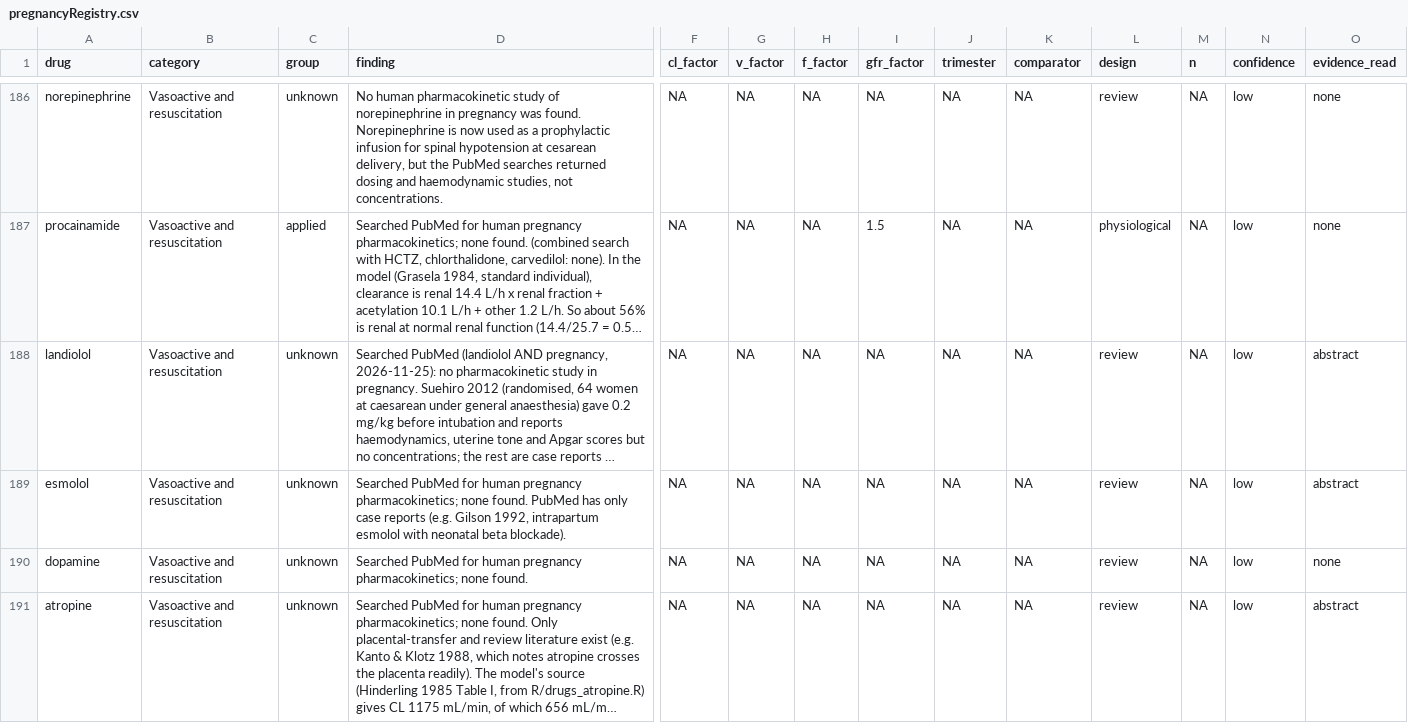
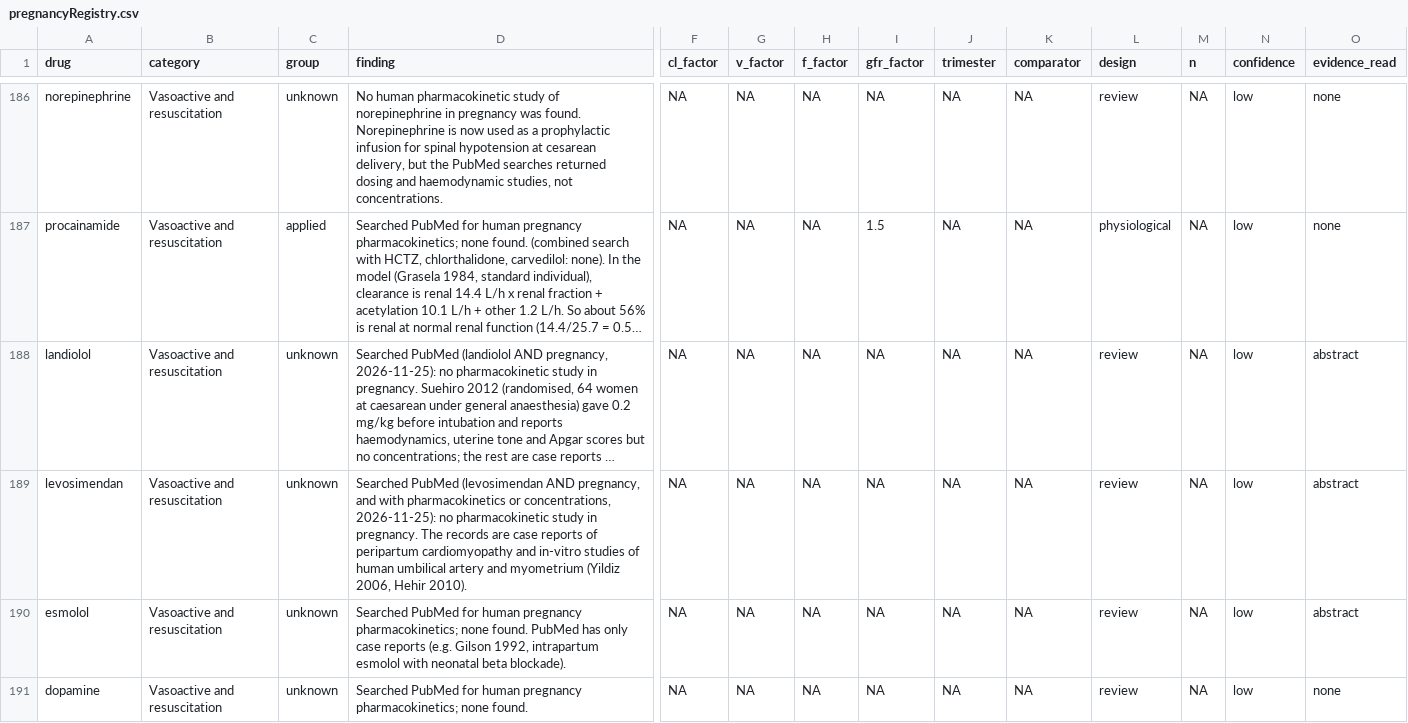
Before and after one commit to StevenLShafer/stanpumpR, a CSV file: inst/extdata/pregnancyRegistry.csv, drawn as a sheet; only a part is shown, gaps mark what is left out; the shorter side is filled out with more unchanged rows; long unchanged cells end in …; rows hold the shown columns only; the diff names each change by its address in the sheet, - before the commit and + after, or states it on an @@ line.

```diff
--- a/inst/extdata/pregnancyRegistry.csv
+++ b/inst/extdata/pregnancyRegistry.csv
+row 189: levosimendan | Vasoactive and resuscitation | unknown | Searched PubMed (levosimendan AND pregnancy, and with pharmacokinetics or concentrations, 2026-11-25): no pharmacokinetic study in pregnancy. The records are case reports of peripartum cardiomyopathy and in-vitro studies of human umbilical artery and myometrium (Yildiz 2006, Hehir 2010). | NA | NA | NA | NA | NA | NA | review | NA | low | abstract
```
Also changed, not shown: inst/extdata/drugDefaults_global.csv, inst/extdata/fdaLabels.csv, 13 other files.
